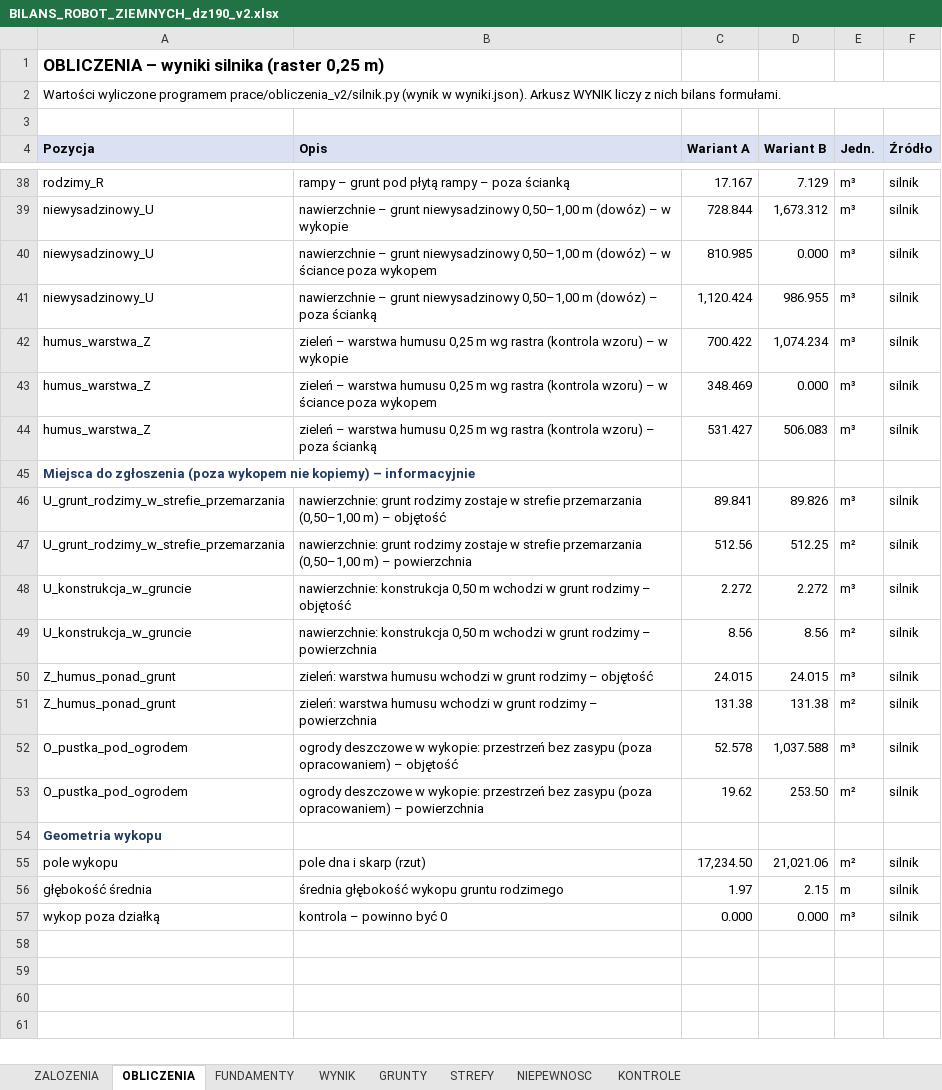
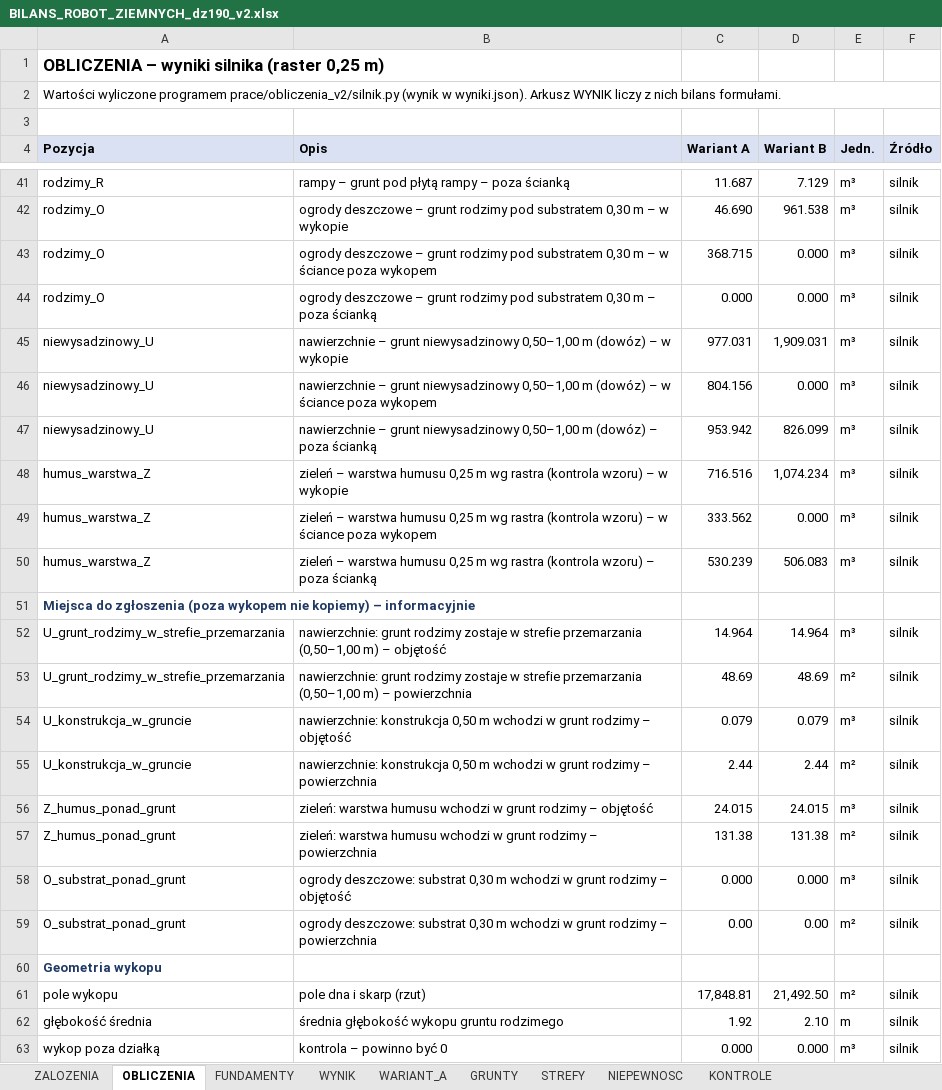
Before and after one commit to szn-c/roboty-ziemne-breslau, an Excel workbook: wyniki/BILANS_ROBOT_ZIEMNYCH_dz190_v2.xlsx, sheet OBLICZENIA, drawn as a sheet; only a part is shown, gaps mark what is left out; values as stored, in another font and other column widths than the file's, no borders; removed rows and columns are numbered as before the commit, all else as after; the diff covers the shown part only; the diff names each change by its address in the sheet, - before the commit and + after, or states it on an @@ line.

Commit message:
Ustalenia 18-23: grunt spod hal do zasypu, wymiana w strefie przemarzania pod drogami/chodnikami/parkingami, ogrody deszczowe 0,30 m substratu, rozklad wariantu A (arkusz WARIANT_A), DXF v3 z warstwami wymiany

```diff
--- a/wyniki/BILANS_ROBOT_ZIEMNYCH_dz190_v2.xlsx (sheet OBLICZENIA)
+++ b/wyniki/BILANS_ROBOT_ZIEMNYCH_dz190_v2.xlsx (sheet OBLICZENIA)
+sheet tab: WARIANT_A
-C41 (Wariant A): 17.167
+C41 (Wariant A): 11.687
+row 42: rodzimy_O | ogrody deszczowe – grunt rodzimy pod substratem 0,30 m – w wykopie | 46.690 | 961.538 | m³ | silnik
+row 43: rodzimy_O | ogrody deszczowe – grunt rodzimy pod substratem 0,30 m – w ściance poza wykopem | 368.715 | 0.000 | m³ | silnik
+row 44: rodzimy_O | ogrody deszczowe – grunt rodzimy pod substratem 0,30 m – poza ścianką | 0.000 | 0.000 | m³ | silnik
-C45 (Wariant A): 728.844
+C45 (Wariant A): 977.031
-D45 (Wariant B): 1,673.312
+D45 (Wariant B): 1,909.031
-C46 (Wariant A): 810.985
+C46 (Wariant A): 804.156
-C47 (Wariant A): 1,120.424
+C47 (Wariant A): 953.942
-D47 (Wariant B): 986.955
+D47 (Wariant B): 826.099
-C48 (Wariant A): 700.422
+C48 (Wariant A): 716.516
-C49 (Wariant A): 348.469
+C49 (Wariant A): 333.562
-C50 (Wariant A): 531.427
+C50 (Wariant A): 530.239
-C52 (Wariant A): 89.841
+C52 (Wariant A): 14.964
-D52 (Wariant B): 89.826
+D52 (Wariant B): 14.964
-C53 (Wariant A): 512.56
+C53 (Wariant A): 48.69
-D53 (Wariant B): 512.25
+D53 (Wariant B): 48.69
-C54 (Wariant A): 2.272
+C54 (Wariant A): 0.079
-D54 (Wariant B): 2.272
+D54 (Wariant B): 0.079
-C55 (Wariant A): 8.56
+C55 (Wariant A): 2.44
-D55 (Wariant B): 8.56
+D55 (Wariant B): 2.44
-row 52: O_pustka_pod_ogrodem | ogrody deszczowe w wykopie: przestrzeń bez zasypu (poza opracowaniem) – objętość | 52.578 | 1,037.588 | m³ | silnik
-row 53: O_pustka_pod_ogrodem | ogrody deszczowe w wykopie: przestrzeń bez zasypu (poza opracowaniem) – powierzchnia | 19.62 | 253.50 | m² | silnik
+row 58: O_substrat_ponad_grunt | ogrody deszczowe: substrat 0,30 m wchodzi w grunt rodzimy – objętość | 0.000 | 0.000 | m³ | silnik
+row 59: O_substrat_ponad_grunt | ogrody deszczowe: substrat 0,30 m wchodzi w grunt rodzimy – powierzchnia | 0.00 | 0.00 | m² | silnik
-C61 (Wariant A): 17,234.50
+C61 (Wariant A): 17,848.81
-D61 (Wariant B): 21,021.06
+D61 (Wariant B): 21,492.50
-C62 (Wariant A): 1.97
+C62 (Wariant A): 1.92
-D62 (Wariant B): 2.15
+D62 (Wariant B): 2.10
```
Also changed, not shown: 3 added rows and 24 edited cells elsewhere in this sheet, sheet WYNIK, sheet NIEPEWNOSC, sheet GRUNTY, sheet ZALOZENIA, sheet STREFY, formulas that keep their value, 17 other files.
